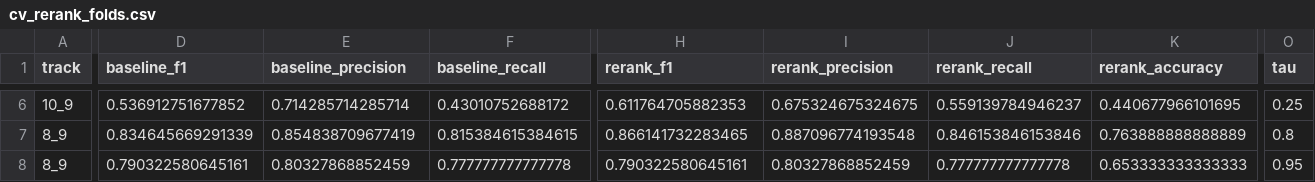
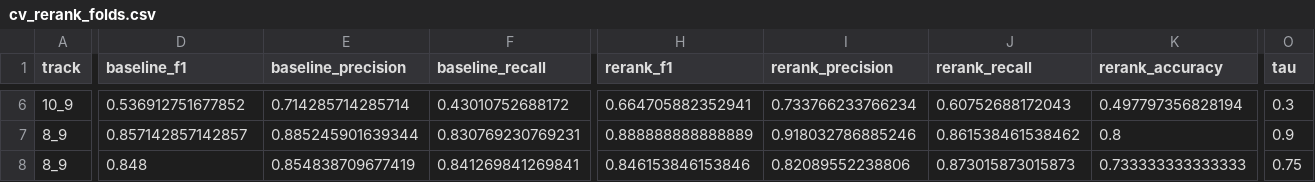
Before and after one commit to huznot/SAPBert, a CSV file: results/cv_rerank_folds.csv, drawn as a sheet; only a part is shown, gaps mark what is left out; the diff covers the shown part only; the diff names each change by its address in the sheet, - before the commit and + after, or states it on an @@ line.

```diff
--- a/results/cv_rerank_folds.csv
+++ b/results/cv_rerank_folds.csv
-H6 (rerank_f1): 0.611764705882353
+H6 (rerank_f1): 0.664705882352941
-I6 (rerank_precision): 0.675324675324675
+I6 (rerank_precision): 0.733766233766234
-J6 (rerank_recall): 0.559139784946237
+J6 (rerank_recall): 0.60752688172043
-K6 (rerank_accuracy): 0.440677966101695
+K6 (rerank_accuracy): 0.497797356828194
-O6 (tau): 0.25
+O6 (tau): 0.3
-D7 (baseline_f1): 0.834645669291339
+D7 (baseline_f1): 0.857142857142857
-E7 (baseline_precision): 0.854838709677419
+E7 (baseline_precision): 0.885245901639344
-F7 (baseline_recall): 0.815384615384615
+F7 (baseline_recall): 0.830769230769231
-H7 (rerank_f1): 0.866141732283465
+H7 (rerank_f1): 0.888888888888889
-I7 (rerank_precision): 0.887096774193548
+I7 (rerank_precision): 0.918032786885246
-J7 (rerank_recall): 0.846153846153846
+J7 (rerank_recall): 0.861538461538462
-K7 (rerank_accuracy): 0.763888888888889
+K7 (rerank_accuracy): 0.8
-O7 (tau): 0.8
+O7 (tau): 0.9
-D8 (baseline_f1): 0.790322580645161
+D8 (baseline_f1): 0.848
-E8 (baseline_precision): 0.80327868852459
+E8 (baseline_precision): 0.854838709677419
-F8 (baseline_recall): 0.777777777777778
+F8 (baseline_recall): 0.841269841269841
-H8 (rerank_f1): 0.790322580645161
+H8 (rerank_f1): 0.846153846153846
-I8 (rerank_precision): 0.80327868852459
+I8 (rerank_precision): 0.82089552238806
-J8 (rerank_recall): 0.777777777777778
+J8 (rerank_recall): 0.873015873015873
-K8 (rerank_accuracy): 0.653333333333333
+K8 (rerank_accuracy): 0.733333333333333
-O8 (tau): 0.95
+O8 (tau): 0.75
```
Also changed, not shown: 1 added row, 1 removed row and 55 edited cells elsewhere in this file, results/cv_rerank_importance.csv, results/cv_rerank_results.csv, 21 other files.
